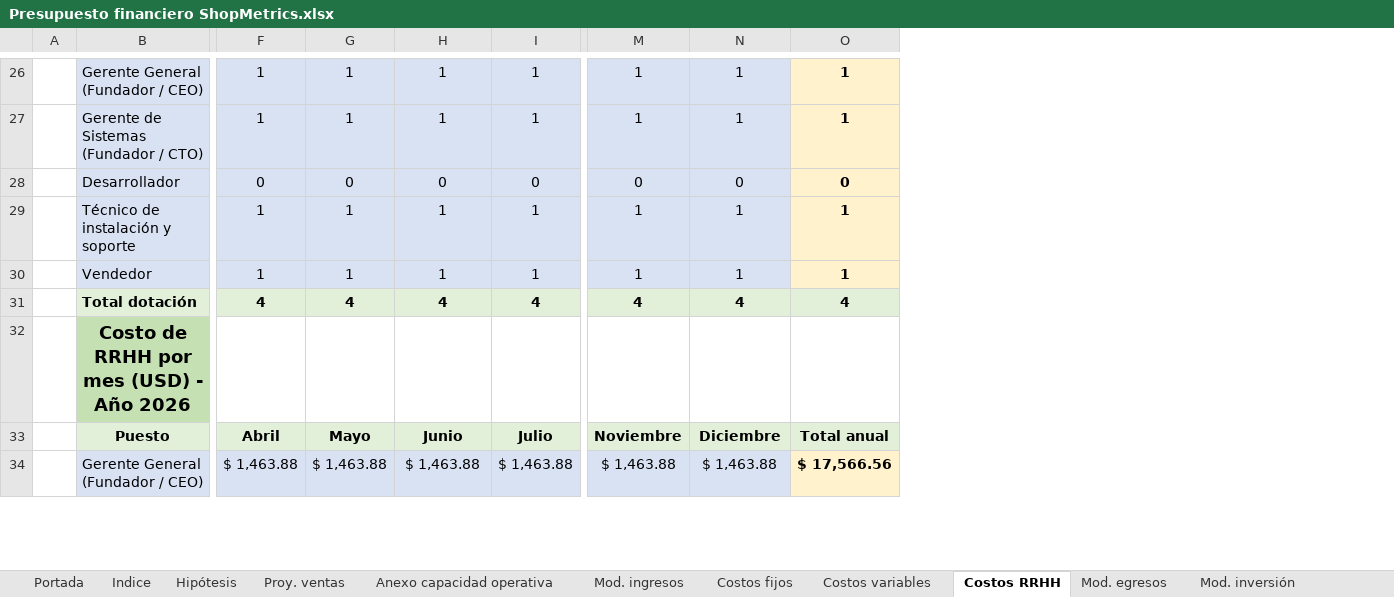
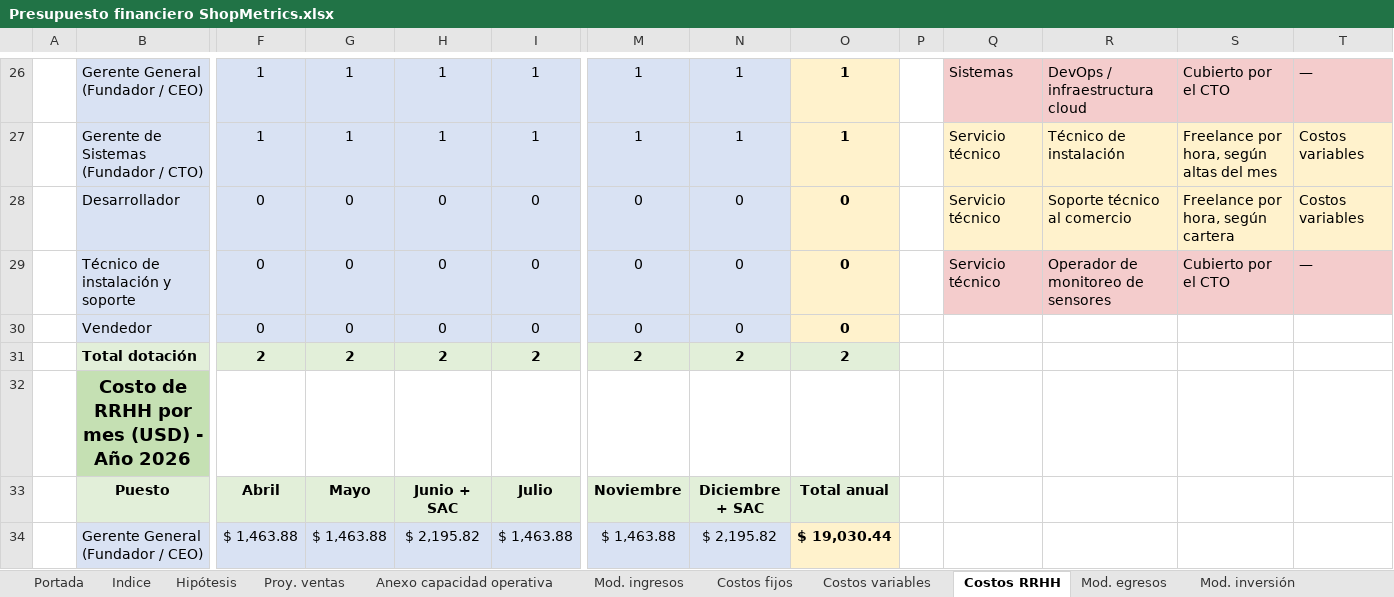
Before and after one commit to javieravellanedaa/ShopMetrics-Negocio, an Excel workbook: documento/Presupuesto financiero ShopMetrics.xlsx, sheet Costos RRHH, drawn as a sheet; only a part is shown, gaps mark what is left out; values as stored, in another font and other column widths than the file's, no borders; charts and pictures not drawn; removed rows and columns are numbered as before the commit, all else as after; rows hold the shown columns only; the diff covers the shown part only; the diff names each change by its address in the sheet, - before the commit and + after, or states it on an @@ line.

```diff
--- a/documento/Presupuesto financiero ShopMetrics.xlsx (sheet Costos RRHH)
+++ b/documento/Presupuesto financiero ShopMetrics.xlsx (sheet Costos RRHH)
+column P, empty
+column Q, rows 26-28: Sistemas | Servicio técnico | Servicio técnico
+column R, rows 26-28: DevOps / infraestructura cloud | Técnico de instalación | Soporte técnico al comercio
+column S, rows 26-28: Cubierto por el CTO | Freelance por hora, según altas del mes | Freelance por hora, según cartera
+column T, rows 26-28: — | Costos variables | Costos variables
-row 29:  | Técnico de instalación y soporte | 1 | 1 | 1 | 1 | 1 | 1 | 1
-row 30:  | Vendedor | 1 | 1 | 1 | 1 | 1 | 1 | 1
-row 31:  | Total dotación | 4 | 4 | 4 | 4 | 4 | 4 | 4
+row 29:  | Técnico de instalación y soporte | 0 | 0 | 0 | 0 | 0 | 0 | 0 |  | Servicio técnico | Operador de monitoreo de sensores | Cubierto por el CTO | —
+row 30:  | Vendedor | 0 | 0 | 0 | 0 | 0 | 0 | 0
+row 31:  | Total dotación | 2 | 2 | 2 | 2 | 2 | 2 | 2
-H33: Junio
+H33: Junio + SAC
-N33: Diciembre
+N33: Diciembre + SAC
-H34: $ 1,463.88
+H34: $ 2,195.82
-N34: $ 1,463.88
+N34: $ 2,195.82
-O34: $ 17,566.56
+O34: $ 19,030.44
```
Also changed, not shown: 13 added rows, 13 removed rows, 39 edited cells and cell formats elsewhere in this sheet, sheet Costos variables, sheet Proy. ventas, sheet Anexo capacidad operativa, sheet Presupuesto financiero, sheet Costos fijos, sheet Amortizaciones, 4 more sheets, formulas that keep their value, 47 other files.
